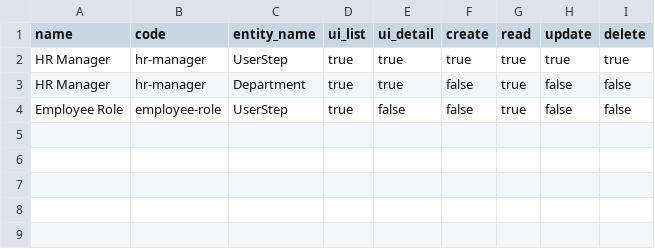
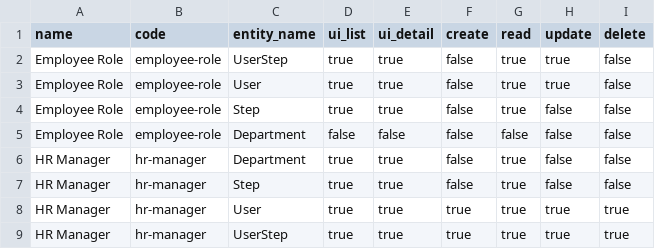
Before and after one commit to florintanasa/onboarding, a CSV file: roles.csv, drawn as a sheet.

Commit message:
Update

```diff
--- a/roles.csv
+++ b/roles.csv
@@ -1,4 +1,9 @@
 name,code,entity_name,ui_list,ui_detail,create,read,update,delete
+Employee Role,employee-role,UserStep,true,true,false,true,true,false
+Employee Role,employee-role,User,true,true,false,true,true,false
+Employee Role,employee-role,Step,true,true,false,true,false,false
+Employee Role,employee-role,Department,false,false,false,false,false,false
+HR Manager,hr-manager,Department,true,true,false,true,false,false
+HR Manager,hr-manager,Step,true,true,false,true,false,false
+HR Manager,hr-manager,User,true,true,true,true,true,true
 HR Manager,hr-manager,UserStep,true,true,true,true,true,true
-HR Manager,hr-manager,Department,true,true,false,true,false,false
-Employee Role,employee-role,UserStep,true,false,false,true,false,false
```
